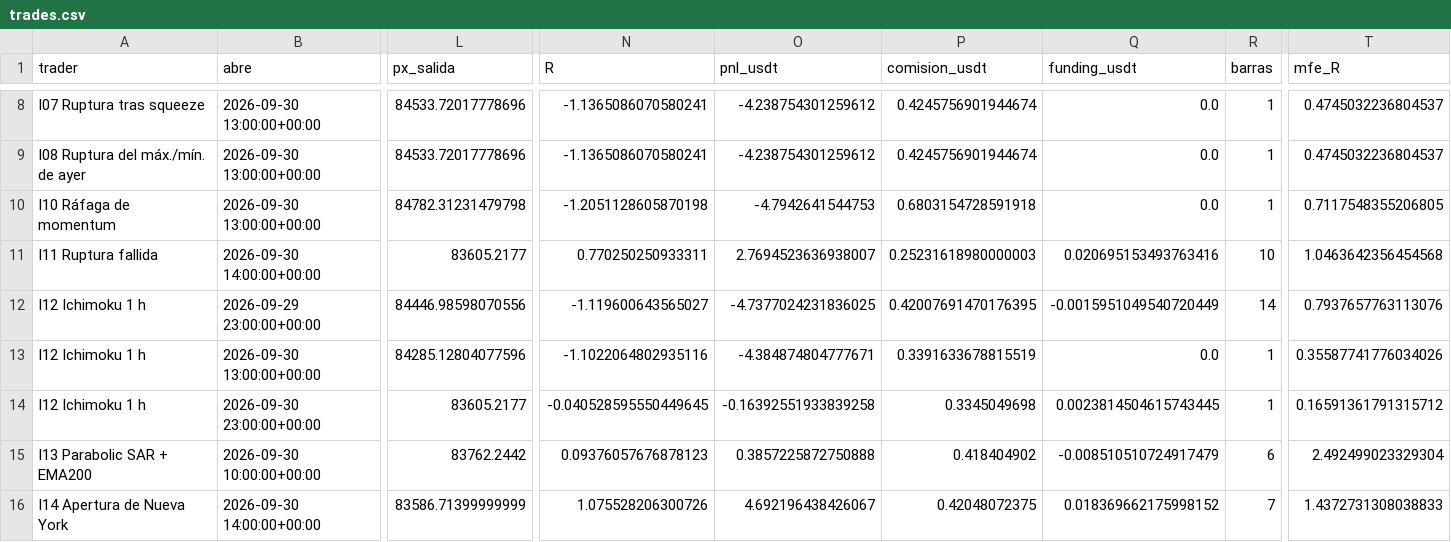
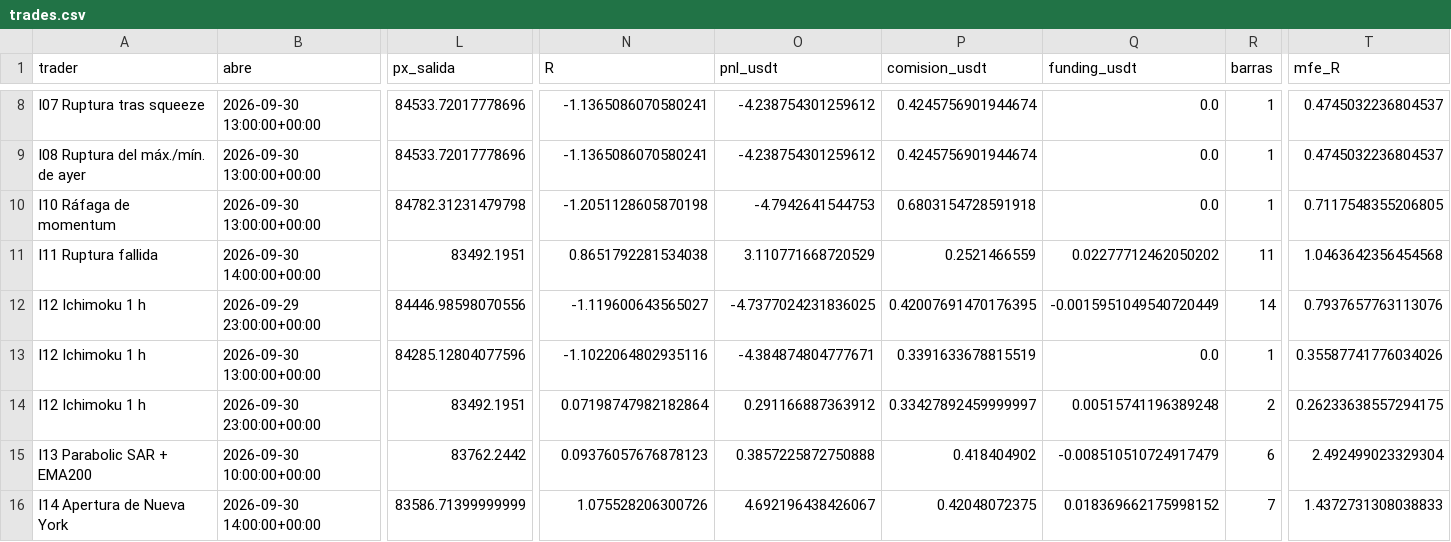
Before and after one commit to josecarrera2708-wq/viral-video-saas, a CSV file: millonary/paper_state/intradia/trades.csv, drawn as a sheet; only a part is shown, gaps mark what is left out; the diff names each change by its address in the sheet, - before the commit and + after, or states it on an @@ line.

```diff
--- a/millonary/paper_state/intradia/trades.csv
+++ b/millonary/paper_state/intradia/trades.csv
-L11 (px_salida): 83605.2177
+L11 (px_salida): 83492.1951
-N11 (R): 0.770250250933311
+N11 (R): 0.8651792281534038
-O11 (pnl_usdt): 2.7694523636938007
+O11 (pnl_usdt): 3.110771668720529
-P11 (comision_usdt): 0.25231618980000003
+P11 (comision_usdt): 0.2521466559
-Q11 (funding_usdt): 0.020695153493763416
+Q11 (funding_usdt): 0.02277712462050202
-R11 (barras): 10
+R11 (barras): 11
-L14 (px_salida): 83605.2177
+L14 (px_salida): 83492.1951
-N14 (R): -0.040528595550449645
+N14 (R): 0.07198747982182864
-O14 (pnl_usdt): -0.16392551933839258
+O14 (pnl_usdt): 0.291166887363912
-P14 (comision_usdt): 0.3345049698
+P14 (comision_usdt): 0.33427892459999997
-Q14 (funding_usdt): 0.0023814504615743445
+Q14 (funding_usdt): 0.00515741196389248
-R14 (barras): 1
+R14 (barras): 2
-T14 (mfe_R): 0.16591361791315712
+T14 (mfe_R): 0.26233638557294175
```
Also changed, not shown: 3 other files.
